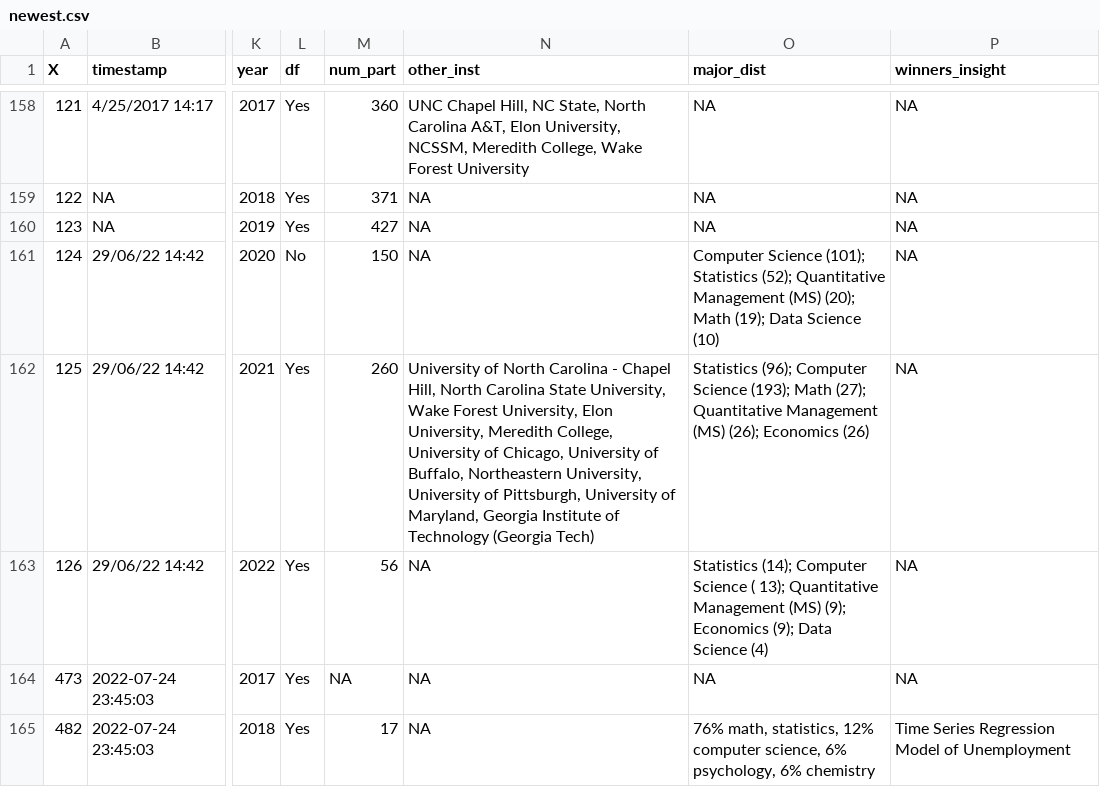
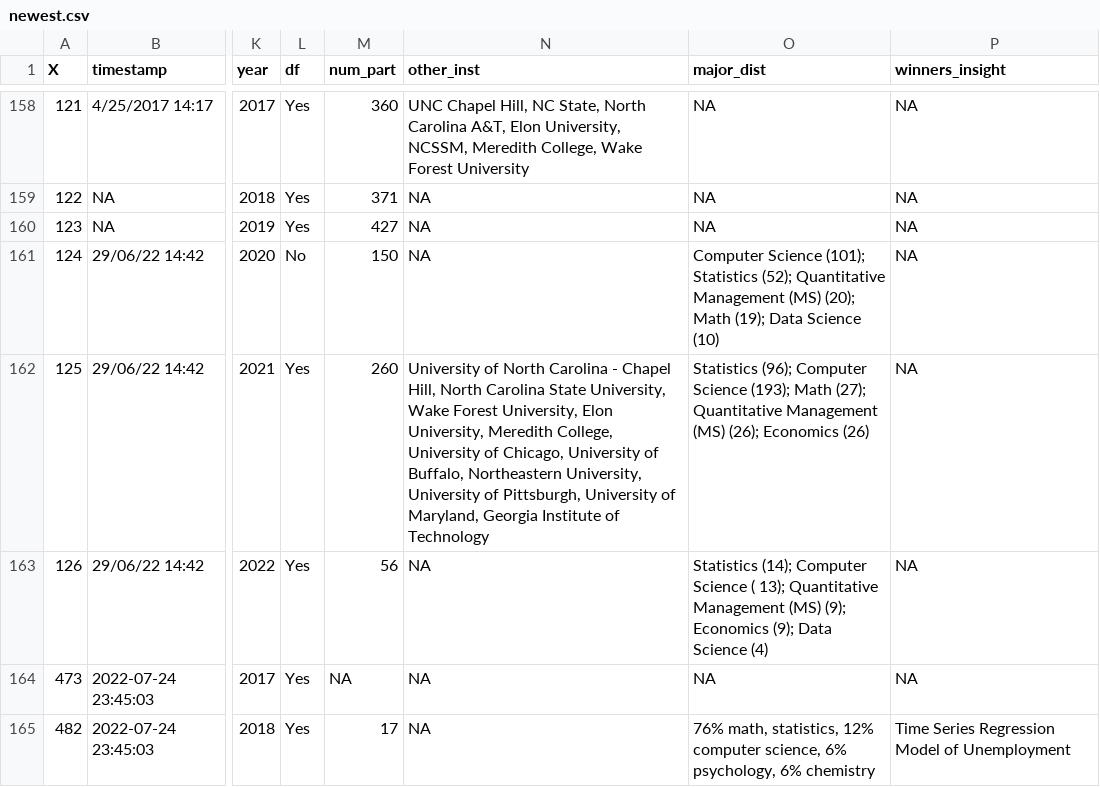
Before and after one commit to mine-cetinkaya-rundel/asa-datafest-dashboard, a CSV file: data/newest.csv, drawn as a sheet; only a part is shown, gaps mark what is left out; the diff covers the shown part only; the diff names each change by its address in the sheet, - before the commit and + after, or states it on an @@ line.

```diff
--- a/data/newest.csv
+++ b/data/newest.csv
-N162 (other_inst): …of Technology (Georgia Tech)
+N162 (other_inst): …of Technology
```
Also changed, not shown: 8 edited cells elsewhere in this file, 1 other file.
